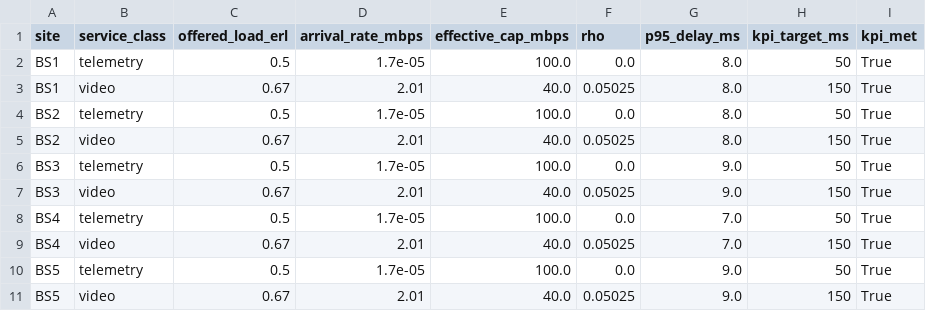
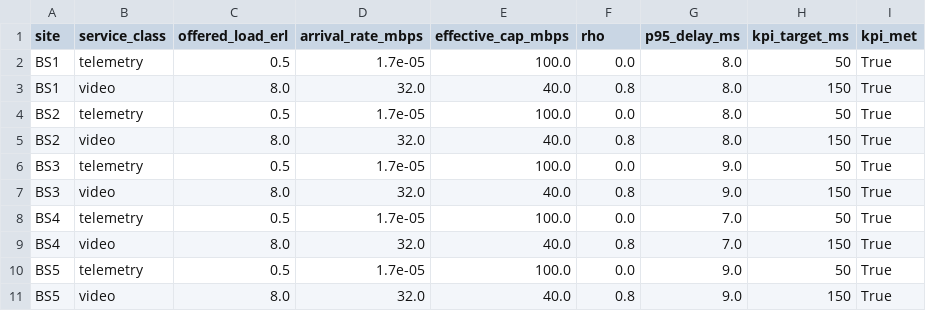
Before and after one commit to geranimoekia/District-Telehealth-And-Emergency-Communication-Network, a CSV file: outputs/teletraffic_delay_kpis.csv, drawn as a sheet.

```diff
--- a/outputs/teletraffic_delay_kpis.csv
+++ b/outputs/teletraffic_delay_kpis.csv
@@ -2,10 +2,10 @@ site,service_class,offered_load_erl,arrival_rate_mbps,effective_cap_mbps,rho,p95
 BS1,telemetry,0.5,1.7e-05,100.0,0.0,8.0,50,True
-BS1,video,0.67,2.01,40.0,0.05025,8.0,150,True
+BS1,video,8.0,32.0,40.0,0.8,8.0,150,True
 BS2,telemetry,0.5,1.7e-05,100.0,0.0,8.0,50,True
-BS2,video,0.67,2.01,40.0,0.05025,8.0,150,True
+BS2,video,8.0,32.0,40.0,0.8,8.0,150,True
 BS3,telemetry,0.5,1.7e-05,100.0,0.0,9.0,50,True
-BS3,video,0.67,2.01,40.0,0.05025,9.0,150,True
+BS3,video,8.0,32.0,40.0,0.8,9.0,150,True
 BS4,telemetry,0.5,1.7e-05,100.0,0.0,7.0,50,True
-BS4,video,0.67,2.01,40.0,0.05025,7.0,150,True
+BS4,video,8.0,32.0,40.0,0.8,7.0,150,True
 BS5,telemetry,0.5,1.7e-05,100.0,0.0,9.0,50,True
-BS5,video,0.67,2.01,40.0,0.05025,9.0,150,True
+BS5,video,8.0,32.0,40.0,0.8,9.0,150,True
```
Also changed, not shown: outputs/teletraffic_erlang_curves.csv, outputs/teletraffic_stress_sweep.csv, 13 other files.
